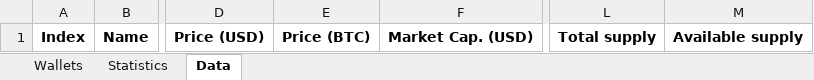
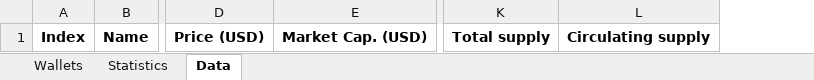
Before and after one commit to auino/cryptocurrencies2excel, an Excel workbook: template.xlsx, sheet Data, drawn as a sheet; only a part is shown, gaps mark what is left out; values as stored, in another font and other column widths than the file's, no borders; removed rows and columns are numbered as before the commit, all else as after; the diff names each change by its address in the sheet, - before the commit and + after, or states it on an @@ line.

```diff
--- a/template.xlsx (sheet Data)
+++ b/template.xlsx (sheet Data)
-column E, row 1: Price (BTC)
-column M, row 1: Available supply
+column L, row 1: Circulating supply
```
Also changed, not shown: 1 other file.
